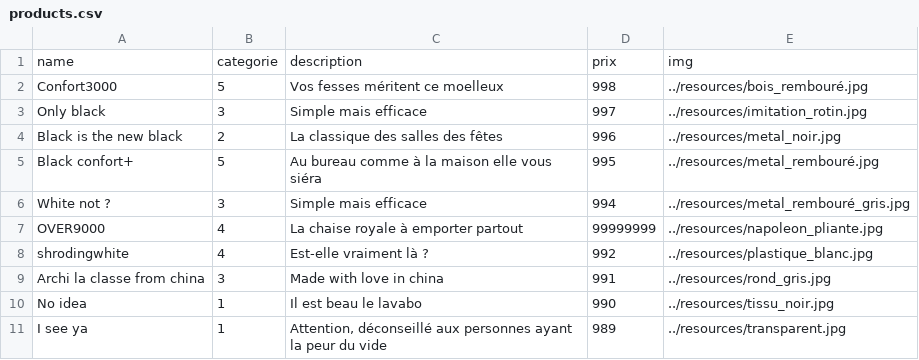
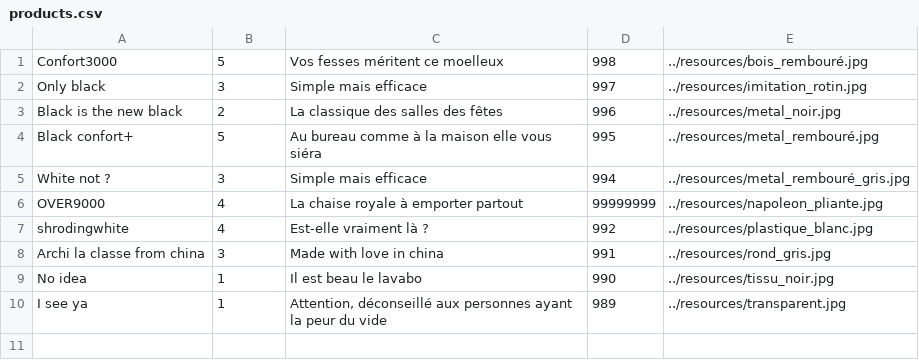
Before and after one commit to R1nlz3r/Piscine_Php, a CSV file: Rush00/data/products.csv, drawn as a sheet; the diff names each change by its address in the sheet, - before the commit and + after, or states it on an @@ line.

Commit message:
products.csv 1.1 : Remove 1st line

```diff
--- a/Rush00/data/products.csv
+++ b/Rush00/data/products.csv
-row 1: name | categorie | description | prix | img
```
